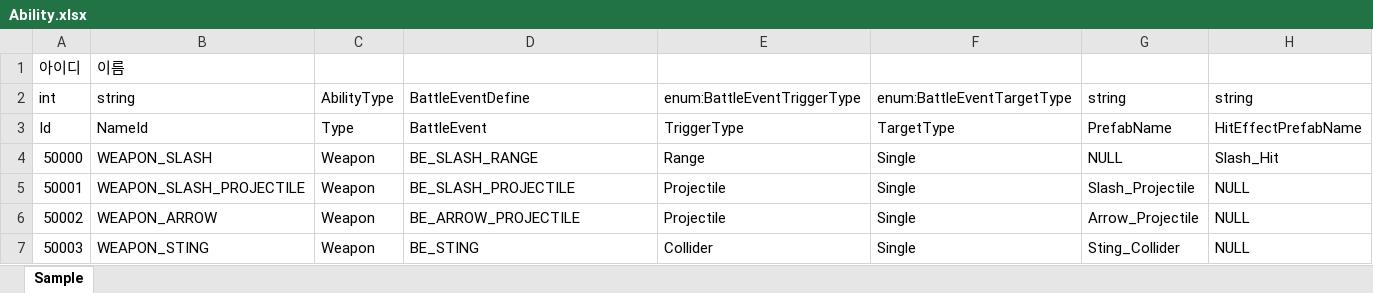
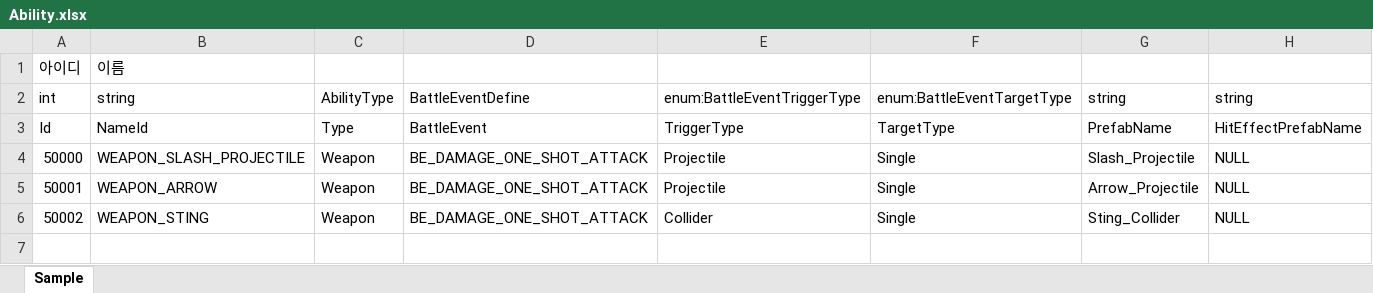
Before and after one commit to hyun9-95/TowerOfInfinity, an Excel workbook: Assets/Data/Excels/Ability.xlsx, sheet Sample, drawn as a sheet; values as stored, in another font and other column widths than the file's, no borders; the diff names each change by its address in the sheet, - before the commit and + after, or states it on an @@ line.

```diff
--- a/Assets/Data/Excels/Ability.xlsx (sheet Sample)
+++ b/Assets/Data/Excels/Ability.xlsx (sheet Sample)
-B4: WEAPON_SLASH
+B4: WEAPON_SLASH_PROJECTILE
-D4: BE_SLASH_RANGE
+D4: BE_DAMAGE_ONE_SHOT_ATTACK
-E4: Range
+E4: Projectile
-G4: NULL
+G4: Slash_Projectile
-H4: Slash_Hit
+H4: NULL
-B5: WEAPON_SLASH_PROJECTILE
+B5: WEAPON_ARROW
-D5: BE_SLASH_PROJECTILE
+D5: BE_DAMAGE_ONE_SHOT_ATTACK
-G5: Slash_Projectile
+G5: Arrow_Projectile
-B6: WEAPON_ARROW
+B6: WEAPON_STING
-D6: BE_ARROW_PROJECTILE
+D6: BE_DAMAGE_ONE_SHOT_ATTACK
-E6: Projectile
+E6: Collider
-G6: Arrow_Projectile
+G6: Sting_Collider
-row 7: 50003 | WEAPON_STING | Weapon | BE_STING | Collider | Single | Sting_Collider | NULL
```
Also changed, not shown: Assets/Data/Excels/BattleEvent.xlsx, 21 other files.
